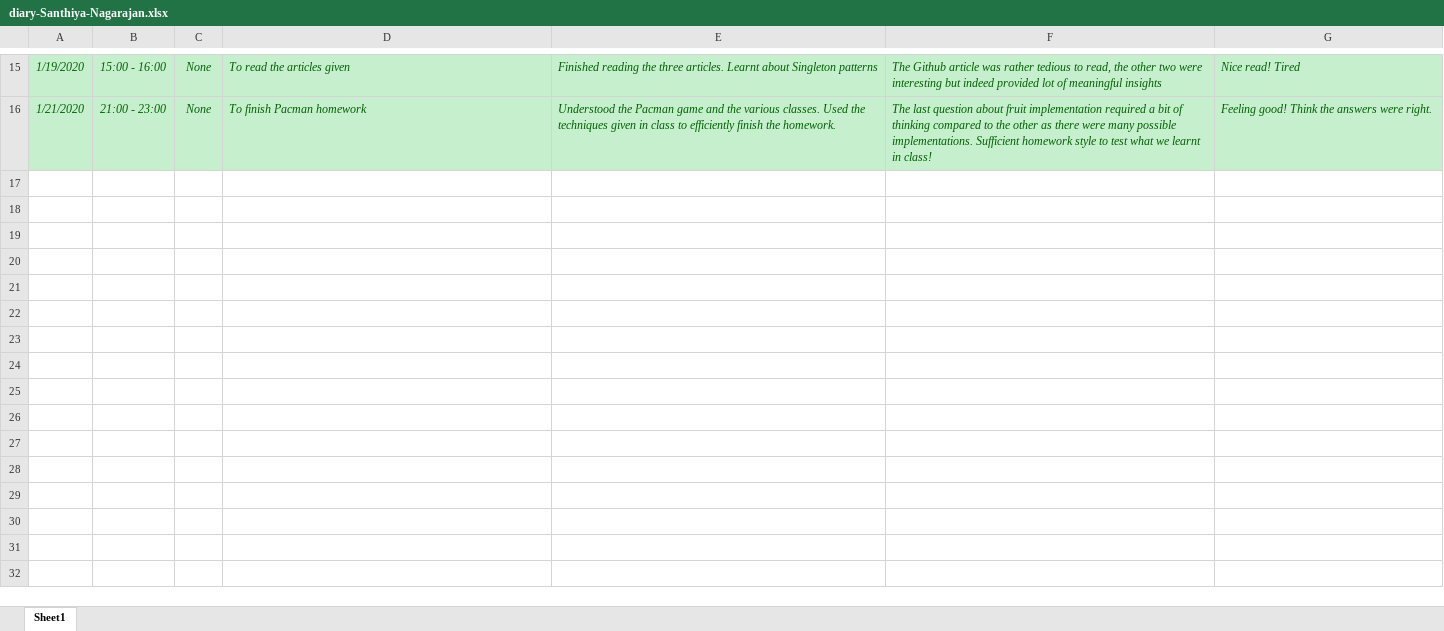
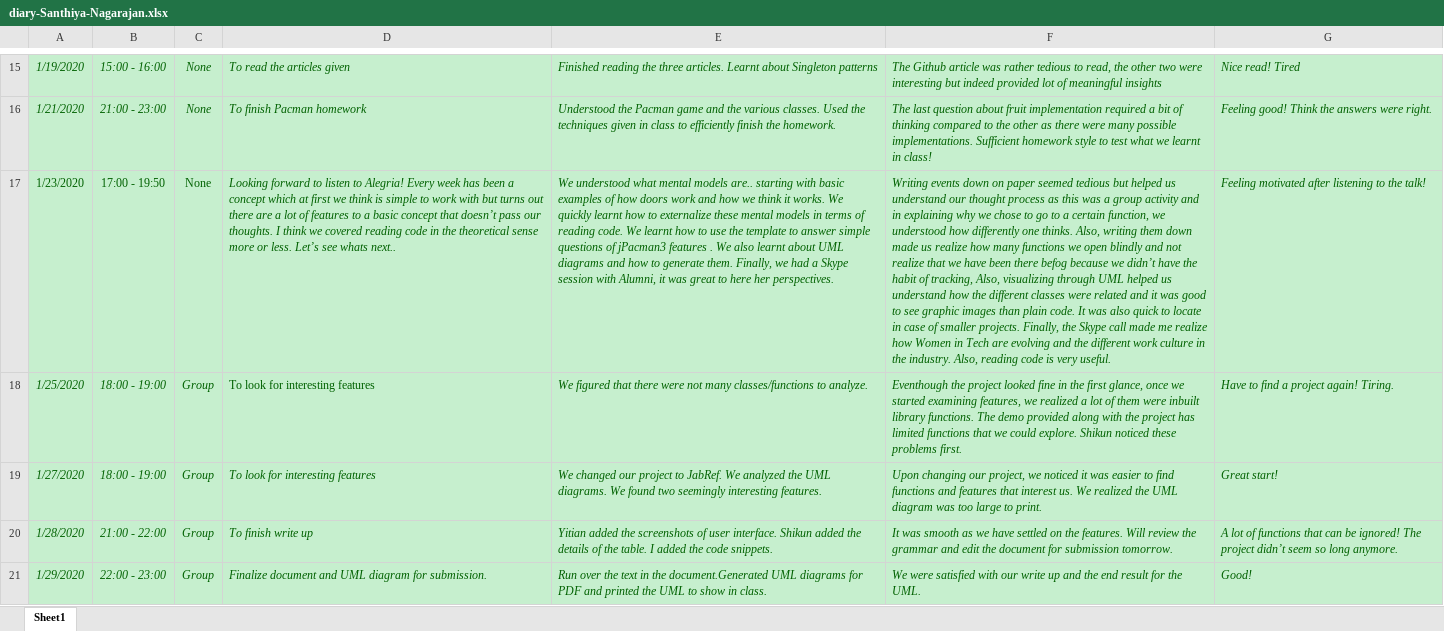
Before and after one commit to zihuaweng/W2020, an Excel workbook: diaries/diary-Santhiya-Nagarajan.xlsx, sheet Sheet1, drawn as a sheet; only a part is shown, gaps mark what is left out; values as stored, in another font and other column widths than the file's, no borders; the diff names each change by its address in the sheet, - before the commit and + after, or states it on an @@ line.

Commit message:
Added Diary entry for Lecture_3_Santhiya_Nagarajan

```diff
--- a/diaries/diary-Santhiya-Nagarajan.xlsx (sheet Sheet1)
+++ b/diaries/diary-Santhiya-Nagarajan.xlsx (sheet Sheet1)
+row 17: 1/23/2020 | 17:00 - 19:50 | None | Looking forward to listen to Alegria! Every week has been a concept which at first we think is simple to work with but turns out there are a lot of features to a basic concept that doesn’t pass our thoughts. I think we covered reading code in the theoretical sense more or less. Let’s see whats next.. | We understood what mental models are.. starting with basic examples of how doors work and how we think it works. We quickly learnt how to externalize these mental models in terms of reading code. We learnt how to use the template to answer simple questions of jPacman3 features . We also learnt about UML diagrams and how to generate them. Finally, we had a Skype session with Alumni, it was great to here her perspectives. | Writing events down on paper seemed tedious but helped us understand our thought process as this was a group activity and in explaining why we chose to go to a certain function, we understood how differently one thinks. Also, writing them down made us realize how many functions we open blindly and not realize that we have been there befog because we didn’t have the habit of tracking, Also, visualizing through UML helped us understand how the different classes were related and it was good to see graphic images than plain code. It was also quick to locate in case of smaller projects. Finally, the Skype call made me realize how Women in Tech are evolving and the different work culture in the industry. Also, reading code is very useful. | Feeling motivated after listening to the talk!
+row 18: 1/25/2020 | 18:00 - 19:00 | Group | To look for interesting features | We figured that there were not many classes/functions to analyze. | Eventhough the project looked fine in the first glance, once we started examining features, we realized a lot of them were inbuilt library functions. The demo provided along with the project has limited functions that we could explore. Shikun noticed these problems first. | Have to find a project again! Tiring.
+row 19: 1/27/2020 | 18:00 - 19:00 | Group | To look for interesting features | We changed our project to JabRef. We analyzed the UML diagrams. We found two seemingly interesting features. | Upon changing our project, we noticed it was easier to find functions and features that interest us. We realized the UML diagram was too large to print. | Great start!
+row 20: 1/28/2020 | 21:00 - 22:00 | Group | To finish write up | Yitian added the screenshots of user interface. Shikun added the details of the table. I added the code snippets. | It was smooth as we have settled on the features. Will review the grammar and edit the document for submission tomorrow. | A lot of functions that can be ignored! The project didn’t seem so long anymore.
+row 21: 1/29/2020 | 22:00 - 23:00 | Group | Finalize document and UML diagram for submission. | Run over the text in the document.Generated UML diagrams for PDF and printed the UML to show in class. | We were satisfied with our write up and the end result for the UML. | Good!
```
